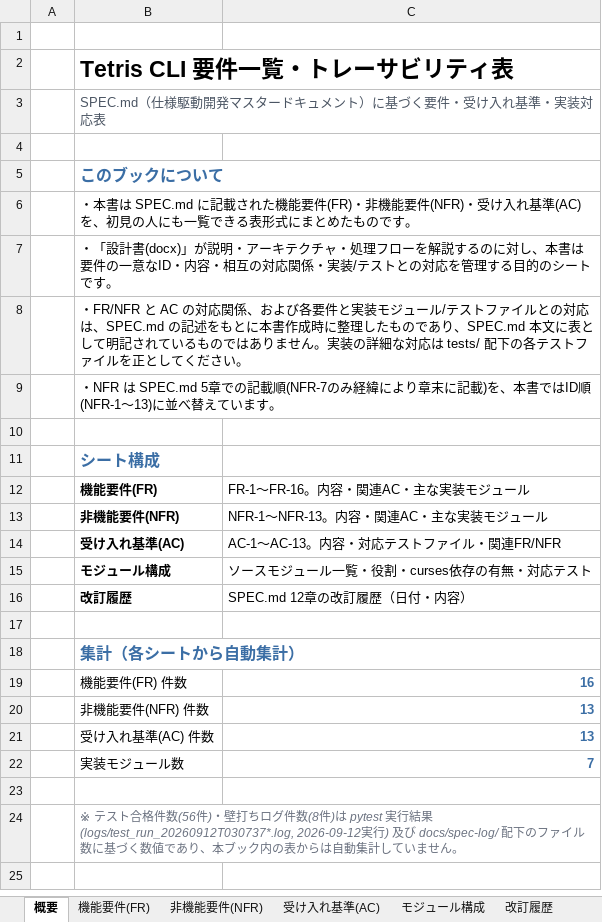
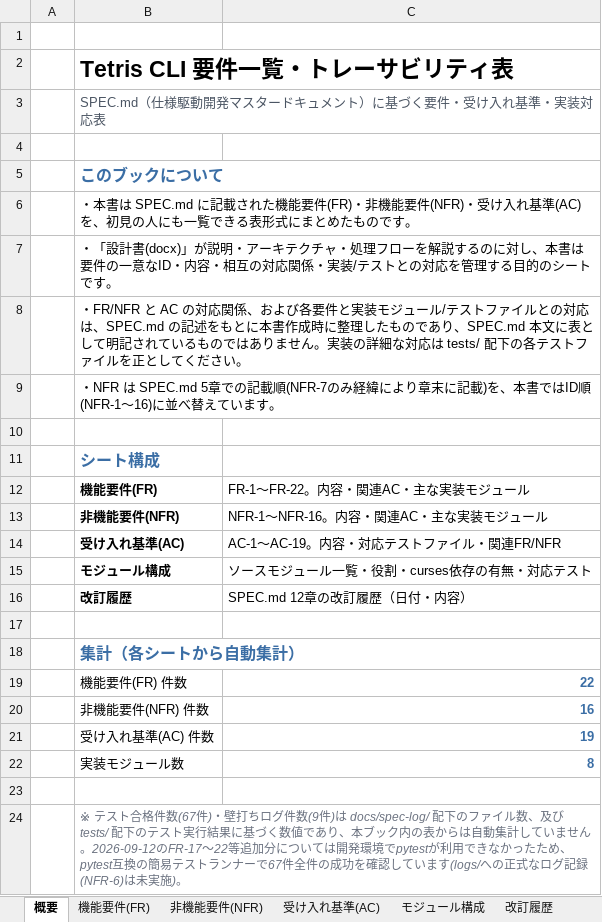
Before and after one commit to YosukeUsum/gitTest, an Excel workbook: docs/design/Tetris_CLI_要件一覧.xlsx, sheet 概要, drawn as a sheet; values as stored, in another font and other column widths than the file's, no borders; the diff names each change by its address in the sheet, - before the commit and + after, or states it on an @@ line.

```diff
--- a/docs/design/Tetris_CLI_要件一覧.xlsx (sheet 概要)
+++ b/docs/design/Tetris_CLI_要件一覧.xlsx (sheet 概要)
-B9: …ID順(NFR-1〜13)に並べ替…
+B9: …ID順(NFR-1〜16)に並べ替…
-C12: FR-1〜FR-16。内容・関連AC・主な実装モジュール
+C12: FR-1〜FR-22。内容・関連AC・主な実装モジュール
-C13: NFR-1〜NFR-13。内容・関連AC・主な実装モジュール
+C13: NFR-1〜NFR-16。内容・関連AC・主な実装モジュール
-C14: AC-1〜AC-13。内容・対応テストファイル・関連FR/NFR
+C14: AC-1〜AC-19。内容・対応テストファイル・関連FR/NFR
-C19: 16
+C19: 22
-C20: 13
+C20: 16
-C21: 13
+C21: 19
-C22: 7
+C22: 8
-B24: …合格件数(56件)・壁打ちログ件数(8件)は pytest 実行結果 (logs/test_run_20260912T030737*.log, 2026-09-12実行) 及び docs/spec-log/ 配下のファイル数に基づく数値であり、本ブック内の表からは自動集計していません。
+B24: …合格件数(67件)・壁打ちログ件数(9件)は docs/spec-log/ 配下のファイル数、及び tests/ 配下のテスト実行結果に基づく数値であり、本ブック内の表からは自動集計していません。2026-09-12のFR-17〜22等追加分については開発環境でpytestが利用できなかったため、pytest互換の簡易テストランナーで67件全件の成功を確認しています(logs/への正式なログ記録(NFR-6)は未実施)。
```
Also changed, not shown: sheet 機能要件(FR), sheet 受け入れ基準(AC), sheet 非機能要件(NFR), sheet モジュール構成, sheet 改訂履歴, 2 other files.
